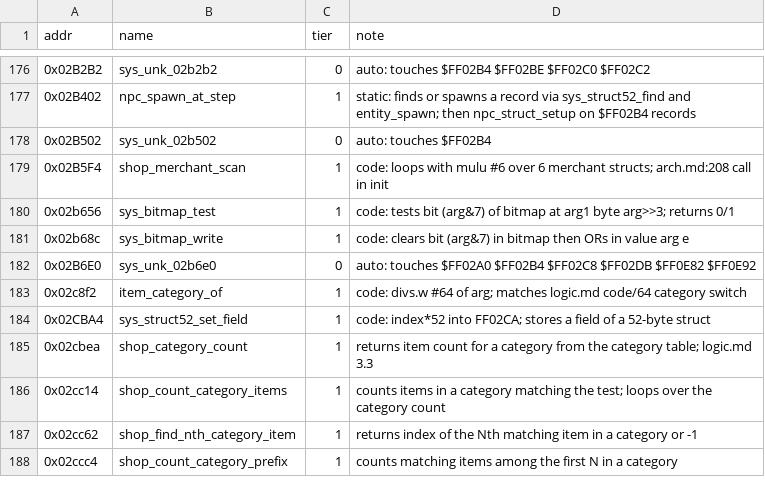
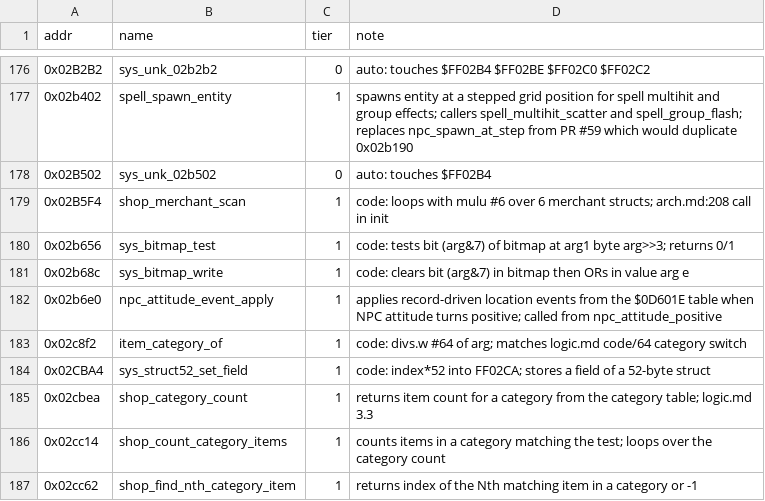
Before and after one commit to Dayset/RoPSegaMD16, a CSV file: disasm/symbols/auto.csv, drawn as a sheet; only a part is shown, gaps mark what is left out; the shorter side is filled out with more unchanged rows; the diff covers the shown part only.

Commit message:
naming: shard 05 vessel/party/spawn (18 names, M11 356/446)

```diff
--- a/disasm/symbols/auto.csv
+++ b/disasm/symbols/auto.csv
@@ -176,3 +176,3 @@ addr,name,tier,note
 0x02B2B2,sys_unk_02b2b2,0,auto: touches $FF02B4 $FF02BE $FF02C0 $FF02C2
-0x02B402,npc_spawn_at_step,1,static: finds or spawns a record via sys_struct52_find and entity_spawn; then npc_struct_setup on $FF02B4 records
+0x02b402,spell_spawn_entity,1,spawns entity at a stepped grid position for spell multihit and group effects; callers spell_multihit_scatter and spell_group_flash; replaces npc_spawn_at_step from PR #59 which would duplicate 0x02b190
 0x02B502,sys_unk_02b502,0,auto: touches $FF02B4
@@ -181,3 +181,3 @@ addr,name,tier,note
 0x02b68c,sys_bitmap_write,1,code: clears bit (arg&7) in bitmap then ORs in value arg e
-0x02B6E0,sys_unk_02b6e0,0,auto: touches $FF02A0 $FF02B4 $FF02C8 $FF02DB $FF0E82 $FF0E92
+0x02b6e0,npc_attitude_event_apply,1,applies record-driven location events from the $0D601E table when NPC attitude turns positive; called from npc_attitude_positive
 0x02c8f2,item_category_of,1,code: divs.w #64 of arg; matches logic.md code/64 category switch
```
Also changed, not shown: 14 added rows, 14 removed rows and 5 edited cells elsewhere in this file, 3 other files.
